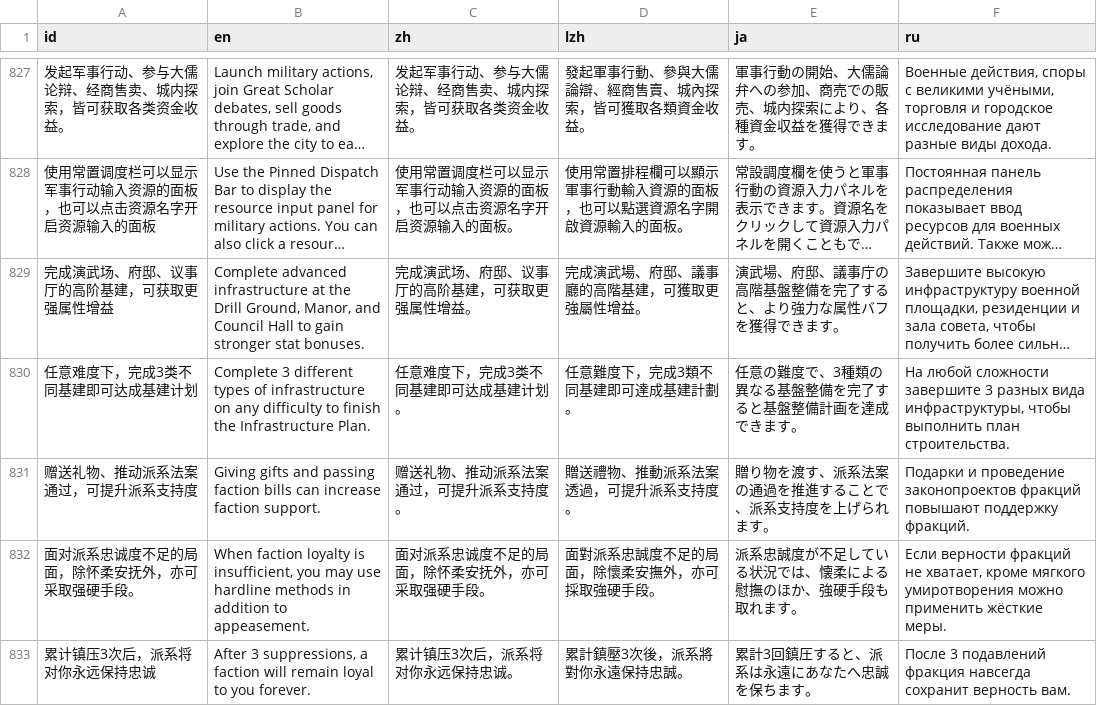
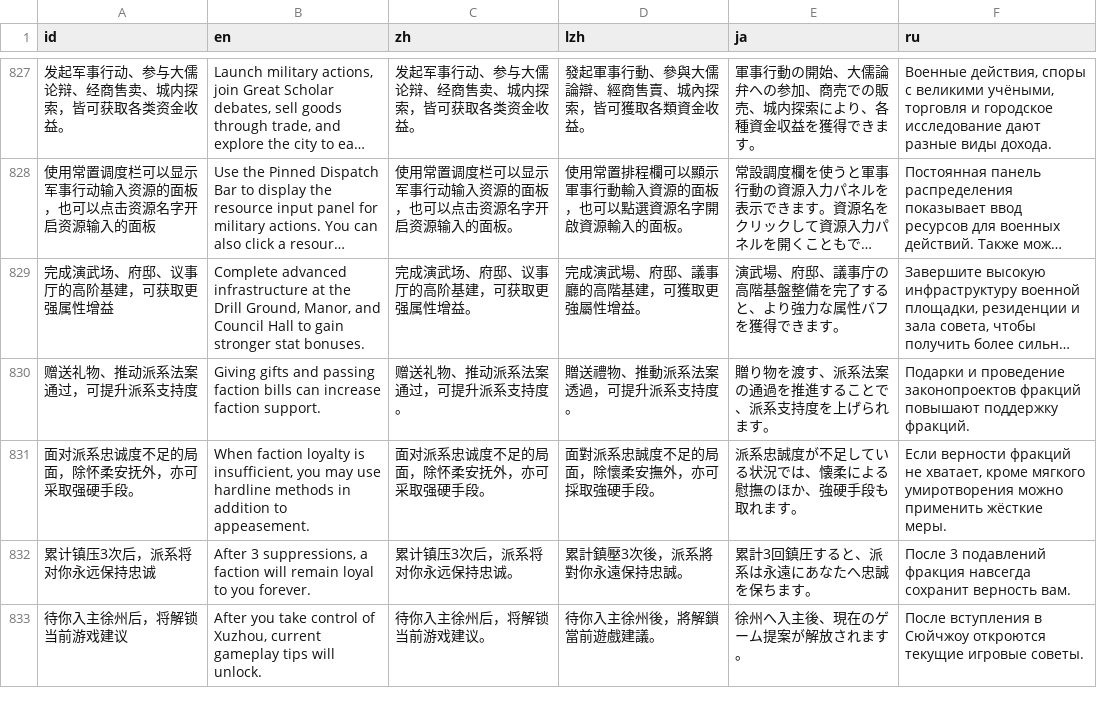
Before and after one commit to Drinkwang/threekindom, a CSV file: Asset/language/data2.csv, drawn as a sheet; only a part is shown, gaps mark what is left out; the shorter side is filled out with more unchanged rows; long unchanged cells end in …; the diff names each change by its address in the sheet, - before the commit and + after, or states it on an @@ line.

```diff
--- a/Asset/language/data2.csv
+++ b/Asset/language/data2.csv
-row 830: 任意难度下，完成3类不同基建即可达成基建计划 | Complete 3 different types of infrastructure on any difficulty to finish the Infrastructure Plan. | 任意难度下，完成3类不同基建即可达成基建计划。 | 任意難度下，完成3類不同基建即可達成基建計劃。 | 任意の難度で、3種類の異なる基盤整備を完了すると基盤整備計画を達成できます。 | На любой сложности завершите 3 разных вида инфраструктуры, чтобы выполнить план строительства.
```
Also changed, not shown: Asset/language/data3.csv, 16 other files.
